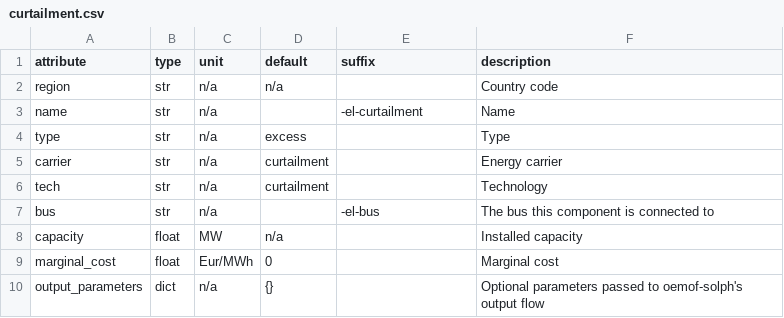
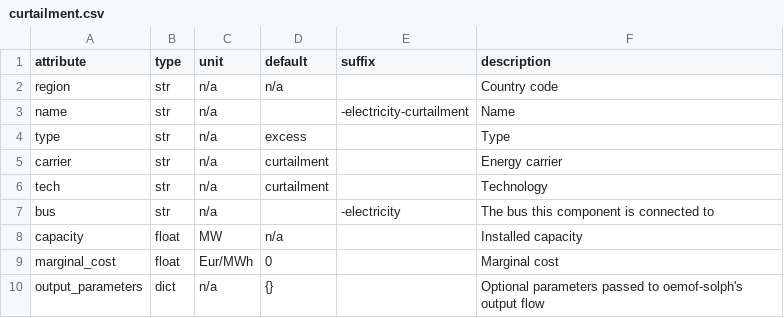
Before and after one commit to modex-flexmex/oemof-flexmex, a CSV file: oemoflex/model_structure/component_attrs/curtailment.csv, drawn as a sheet.

```diff
--- a/oemoflex/model_structure/component_attrs/curtailment.csv
+++ b/oemoflex/model_structure/component_attrs/curtailment.csv
@@ -2,3 +2,3 @@ attribute,type,unit,default,suffix,description
 region,str,n/a,n/a,,Country code
-name,str,n/a,,-el-curtailment,Name
+name,str,n/a,,-electricity-curtailment,Name
 type,str,n/a,excess,,Type
@@ -6,3 +6,3 @@ carrier,str,n/a,curtailment,,Energy carrier
 tech,str,n/a,curtailment,,Technology
-bus,str,n/a,,-el-bus,The bus this component is connected to
+bus,str,n/a,,-electricity,The bus this component is connected to
 capacity,float,MW,n/a,,Installed capacity
```
Also changed, not shown: oemoflex/model_structure/component_attrs/link.csv, oemoflex/model_structure/component_attrs/load.csv, 4 other files.
